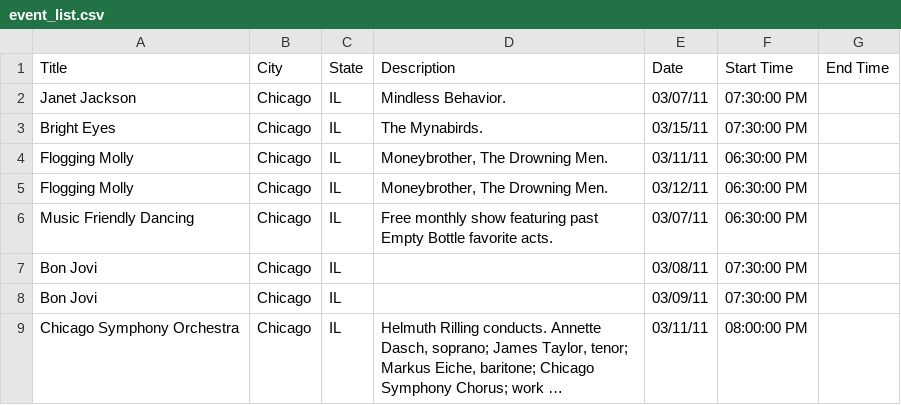
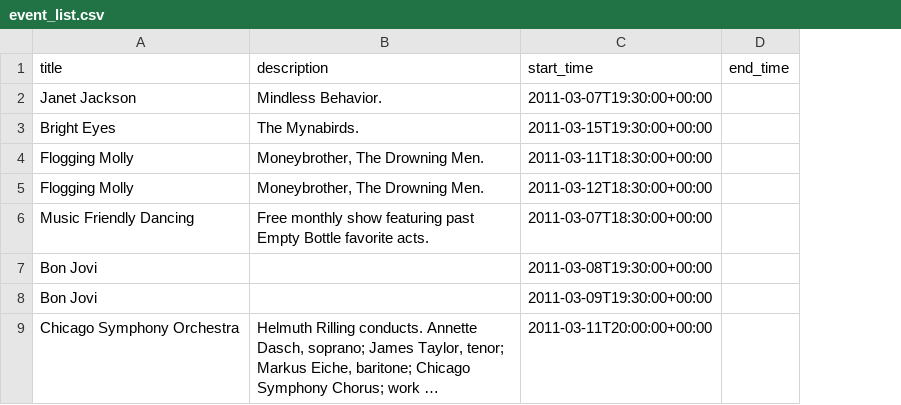
Before and after one commit to hstrowd/community_boards, a CSV file: doc/event_list.csv, drawn as a sheet; only a part is shown; long unchanged cells end in …; removed rows and columns are numbered as before the commit, all else as after; the diff names each change by its address in the sheet, - before the commit and + after, or states it on an @@ line.

Commit message:
Checkpoints work to support importing events. Corrects bug in Location#to_s.

```diff
--- a/doc/event_list.csv
+++ b/doc/event_list.csv
-column B (City), rows 2-9: all Chicago
-column C (State), rows 2-9: all IL
-column E (Date), rows 2-9: 03/07/11 | 03/15/11 | 03/11/11 | 03/12/11 | 03/07/11 | 03/08/11 | 03/09/11 | 03/11/11
-column F (Start Time), rows 2-9: 07:30:00 PM | 07:30:00 PM | 06:30:00 PM | 06:30:00 PM | 06:30:00 PM | 07:30:00 PM | 07:30:00 PM | 08:00:00 PM
-column G (End Time), empty
+column C (start_time), rows 2-9: 2011-03-07T19:30:00+00:00 | 2011-03-15T19:30:00+00:00 | 2011-03-11T18:30:00+00:00 | 2011-03-12T18:30:00+00:00 | 2011-03-07T18:30:00+00:00 | 2011-03-08T19:30:00+00:00 | 2011-03-09T19:30:00+00:00 | 2011-03-11T20:00:00+00:00
+column D (end_time), empty
-A1: Title
+A1: title
-B1: Description
+B1: description
```
Also changed, not shown: 9 other files.
